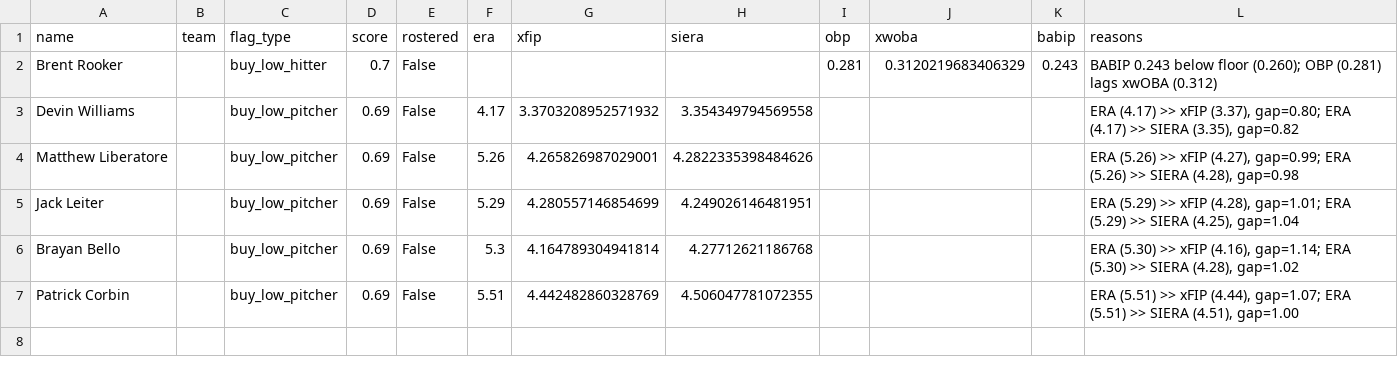
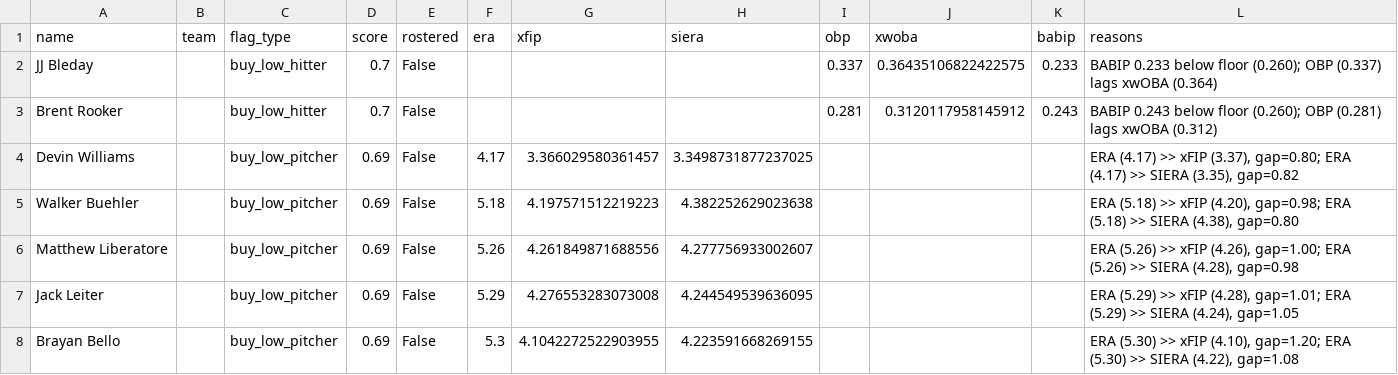
Before and after one commit to nickguarriello/pitch-slap, a CSV file: docs/data/waivers.csv, drawn as a sheet.

```diff
--- a/docs/data/waivers.csv
+++ b/docs/data/waivers.csv
@@ -1,7 +1,8 @@
 name,team,flag_type,score,rostered,era,xfip,siera,obp,xwoba,babip,reasons
-Brent Rooker,,buy_low_hitter,0.7,False,,,,0.281,0.3120219683406329,0.243,BABIP 0.243 below floor (0.260); OBP (0.281) lags xwOBA (0.312)
-Devin Williams,,buy_low_pitcher,0.69,False,4.17,3.3703208952571932,3.354349794569558,,,,"ERA (4.17) >> xFIP (3.37), gap=0.80; ERA (4.17) >> SIERA (3.35), gap=0.82"
-Matthew Liberatore,,buy_low_pitcher,0.69,False,5.26,4.265826987029001,4.2822335398484626,,,,"ERA (5.26) >> xFIP (4.27), gap=0.99; ERA (5.26) >> SIERA (4.28), gap=0.98"
-Jack Leiter,,buy_low_pitcher,0.69,False,5.29,4.280557146854699,4.249026146481951,,,,"ERA (5.29) >> xFIP (4.28), gap=1.01; ERA (5.29) >> SIERA (4.25), gap=1.04"
-Brayan Bello,,buy_low_pitcher,0.69,False,5.3,4.164789304941814,4.27712621186768,,,,"ERA (5.30) >> xFIP (4.16), gap=1.14; ERA (5.30) >> SIERA (4.28), gap=1.02"
-Patrick Corbin,,buy_low_pitcher,0.69,False,5.51,4.442482860328769,4.506047781072355,,,,"ERA (5.51) >> xFIP (4.44), gap=1.07; ERA (5.51) >> SIERA (4.51), gap=1.00"
+JJ Bleday,,buy_low_hitter,0.7,False,,,,0.337,0.36435106822422575,0.233,BABIP 0.233 below floor (0.260); OBP (0.337) lags xwOBA (0.364)
+Brent Rooker,,buy_low_hitter,0.7,False,,,,0.281,0.3120117958145912,0.243,BABIP 0.243 below floor (0.260); OBP (0.281) lags xwOBA (0.312)
+Devin Williams,,buy_low_pitcher,0.69,False,4.17,3.366029580361457,3.3498731877237025,,,,"ERA (4.17) >> xFIP (3.37), gap=0.80; ERA (4.17) >> SIERA (3.35), gap=0.82"
+Walker Buehler,,buy_low_pitcher,0.69,False,5.18,4.197571512219223,4.382252629023638,,,,"ERA (5.18) >> xFIP (4.20), gap=0.98; ERA (5.18) >> SIERA (4.38), gap=0.80"
+Matthew Liberatore,,buy_low_pitcher,0.69,False,5.26,4.261849871688556,4.277756933002607,,,,"ERA (5.26) >> xFIP (4.26), gap=1.00; ERA (5.26) >> SIERA (4.28), gap=0.98"
+Jack Leiter,,buy_low_pitcher,0.69,False,5.29,4.276553283073008,4.244549539636095,,,,"ERA (5.29) >> xFIP (4.28), gap=1.01; ERA (5.29) >> SIERA (4.24), gap=1.05"
+Brayan Bello,,buy_low_pitcher,0.69,False,5.3,4.1042272522903955,4.223591668269155,,,,"ERA (5.30) >> xFIP (4.10), gap=1.20; ERA (5.30) >> SIERA (4.22), gap=1.08"
```
Also changed, not shown: docs/data/matchup.csv, docs/data/roster.csv, 10 other files.
